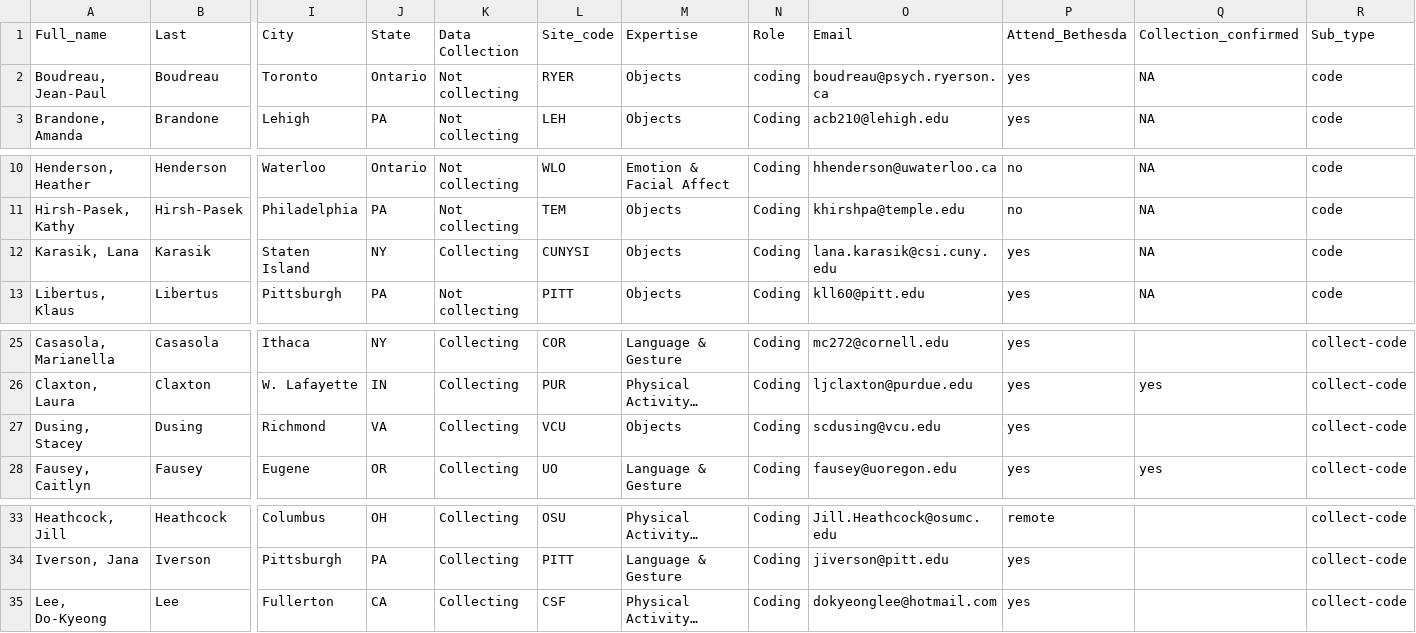
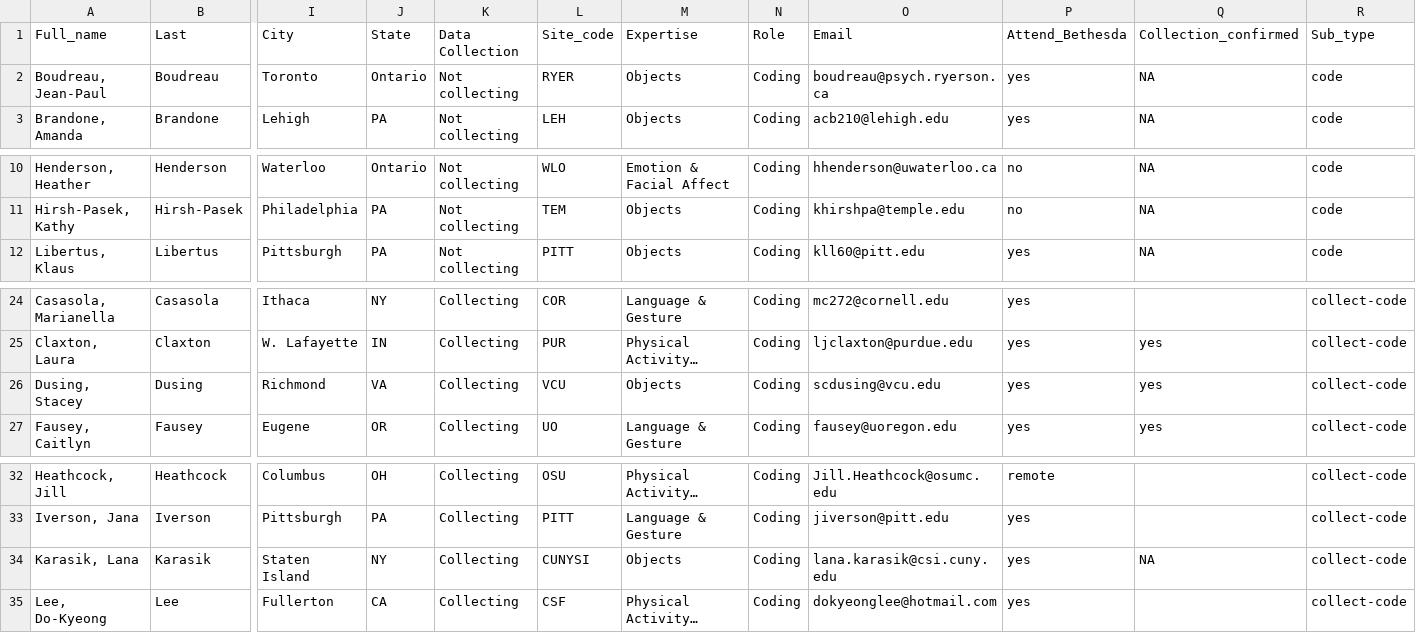
Before and after one commit to PLAY-behaviorome/site-demographics, a CSV file: analysis/csv/play-roster.csv, drawn as a sheet; only a part is shown, gaps mark what is left out; long unchanged cells end in …; removed rows and columns are numbered as before the commit, all else as after; rows hold the shown columns only; the diff names each change by its address in the sheet, - before the commit and + after, or states it on an @@ line.

```diff
--- a/analysis/csv/play-roster.csv
+++ b/analysis/csv/play-roster.csv
-N2: coding
+N2: Coding
-row 12: Karasik, Lana | Karasik | Staten Island | NY | Collecting | CUNYSI | Objects | Coding | lana.karasik@csi.cuny.edu | yes | NA | code
-Q26: (empty)
+Q26: yes
+row 34: Karasik, Lana | Karasik | Staten Island | NY | Collecting | CUNYSI | Objects | Coding | lana.karasik@csi.cuny.edu | yes | NA | collect-code
```
Also changed, not shown: analysis/csv/city-state-county.csv, 14 other files.
